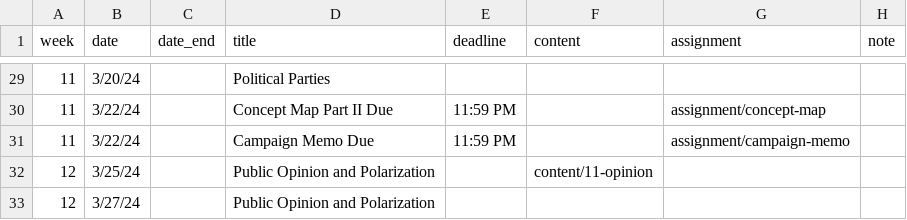
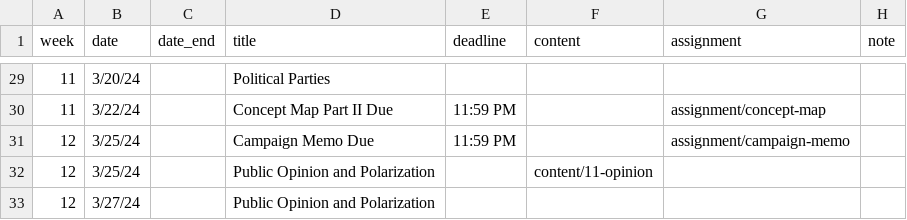
Before and after one commit to equezadallanes/pol102-spring24, a CSV file: data/schedule.csv, drawn as a sheet; only a part is shown, gaps mark what is left out.

```diff
--- a/data/schedule.csv
+++ b/data/schedule.csv
@@ -30,3 +30,3 @@ week,date,date_end,title,deadline,content,assignment,note
 11,3/22/24,,Concept Map Part II Due,11:59 PM,,assignment/concept-map,
-11,3/22/24,,Campaign Memo Due,11:59 PM,,assignment/campaign-memo,
+12,3/25/24,,Campaign Memo Due,11:59 PM,,assignment/campaign-memo,
 12,3/25/24,,Public Opinion and Polarization,,content/11-opinion,,
```
Also changed, not shown: 43 other files.
